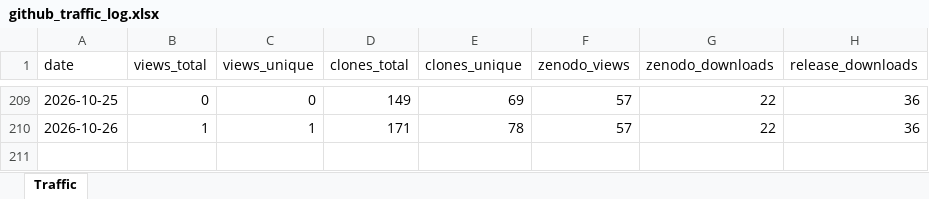
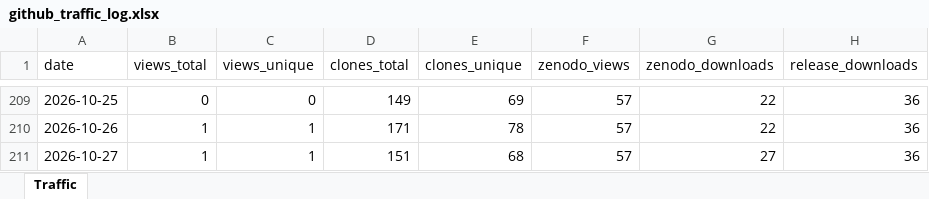
Before and after one commit to ahuelsmeier/gsl-transition-generator, an Excel workbook: github_traffic_log.xlsx, sheet Traffic, drawn as a sheet; only a part is shown, gaps mark what is left out; values as stored, in another font and other column widths than the file's, no borders; the diff names each change by its address in the sheet, - before the commit and + after, or states it on an @@ line.

```diff
--- a/github_traffic_log.xlsx (sheet Traffic)
+++ b/github_traffic_log.xlsx (sheet Traffic)
+row 211: 2026-10-27 | 1 | 1 | 151 | 68 | 57 | 27 | 36
```
